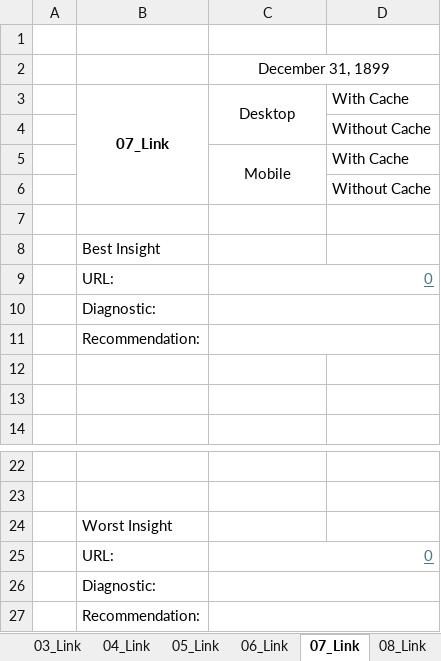
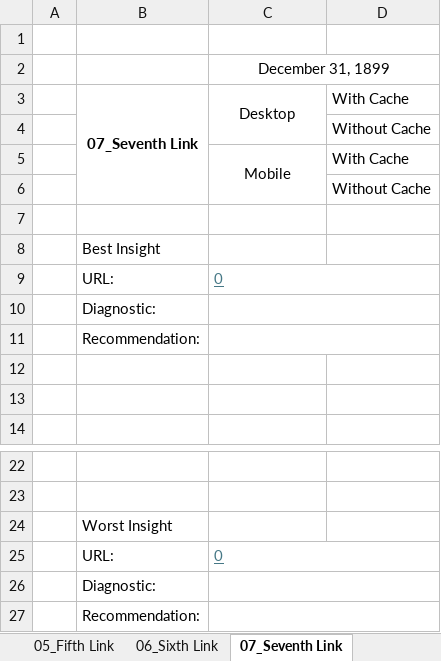
Before and after one commit to avidcutlet/Lighthouse-Playwright-Typescript-Automation, an Excel workbook: template/excel-template.xlsx, sheet 07_Seventh Link, drawn as a sheet; only a part is shown, gaps mark what is left out; values as stored, in another font and other column widths than the file's, no borders; the diff names each change by its address in the sheet, - before the commit and + after, or states it on an @@ line.

Commit message:
refactor(files): fix run-single-lighthouse and excel template structure
- Align config of run-single-lighthouse with run-all-lighthouse
- Update excel template to fix #CALC! error

```diff
--- a/template/excel-template.xlsx (sheet 07_Seventh Link)
+++ b/template/excel-template.xlsx (sheet 07_Seventh Link)
-sheet tab: 05_Link
+sheet tab: 05_Fifth Link
-sheet tab: 06_Link
+sheet tab: 06_Sixth Link
-sheet tab: 07_Link
+sheet tab: 07_Seventh Link
-B3: 07_Link
+B3: 07_Seventh Link
-C9 alignment: right
+C9 alignment: left
-C25 alignment: right
+C25 alignment: left
```
Also changed, not shown: sheet Summary, sheet 01_First Link, sheet 03_Third Link, sheet 08_Eighth Link, sheet 06_Sixth Link, sheet 02_Second Link, 2 more sheets, other sheet tabs, formulas that keep their value, 1 other file.
